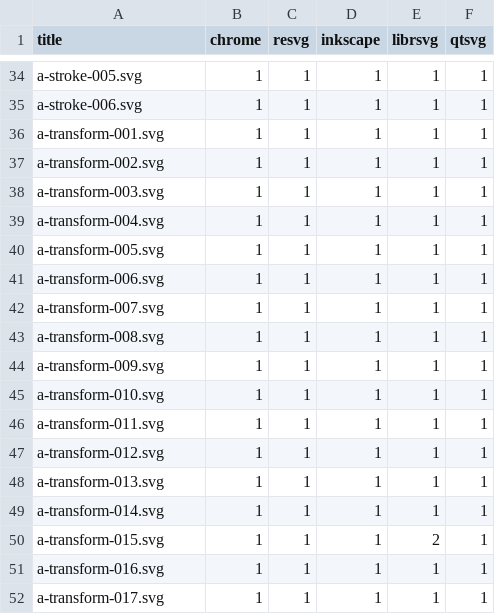
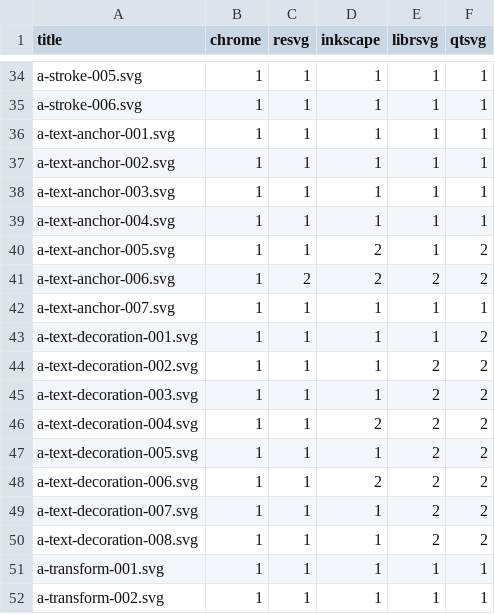
Before and after one commit to RazrFalcon/resvg-test-suite, a CSV file: results.csv, drawn as a sheet; only a part is shown, gaps mark what is left out; the shorter side is filled out with more unchanged rows; the diff covers the shown part only; the diff names each change by its address in the sheet, - before the commit and + after, or states it on an @@ line.

Commit message:
Added text-based tests.

```diff
--- a/results.csv
+++ b/results.csv
+row 36: a-text-anchor-001.svg | 1 | 1 | 1 | 1 | 1
+row 37: a-text-anchor-002.svg | 1 | 1 | 1 | 1 | 1
+row 38: a-text-anchor-003.svg | 1 | 1 | 1 | 1 | 1
+row 39: a-text-anchor-004.svg | 1 | 1 | 1 | 1 | 1
+row 40: a-text-anchor-005.svg | 1 | 1 | 2 | 1 | 2
+row 41: a-text-anchor-006.svg | 1 | 2 | 2 | 2 | 2
+row 42: a-text-anchor-007.svg | 1 | 1 | 1 | 1 | 1
+row 43: a-text-decoration-001.svg | 1 | 1 | 1 | 1 | 2
+row 44: a-text-decoration-002.svg | 1 | 1 | 1 | 2 | 2
+row 45: a-text-decoration-003.svg | 1 | 1 | 1 | 2 | 2
+row 46: a-text-decoration-004.svg | 1 | 1 | 2 | 2 | 2
+row 47: a-text-decoration-005.svg | 1 | 1 | 1 | 2 | 2
+row 48: a-text-decoration-006.svg | 1 | 1 | 2 | 2 | 2
+row 49: a-text-decoration-007.svg | 1 | 1 | 1 | 2 | 2
+row 50: a-text-decoration-008.svg | 1 | 1 | 1 | 2 | 2
```
Also changed, not shown: 14 added rows elsewhere in this file, 33 other files.
